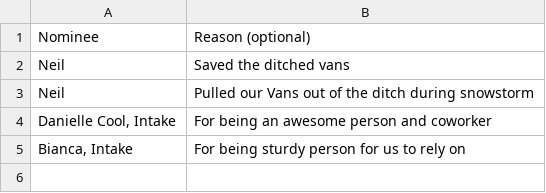
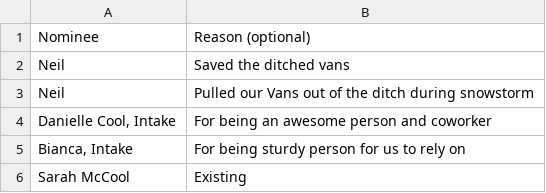
Before and after one commit to nwilson1211-cmyk/naughty-nice-dashboard, a CSV file: nice.csv, drawn as a sheet; the diff names each change by its address in the sheet, - before the commit and + after, or states it on an @@ line.

Commit message:
Update nice.csv from Google Form (nominee + reason only)

```diff
--- a/nice.csv
+++ b/nice.csv
+row 6: Sarah McCool | Existing
```
